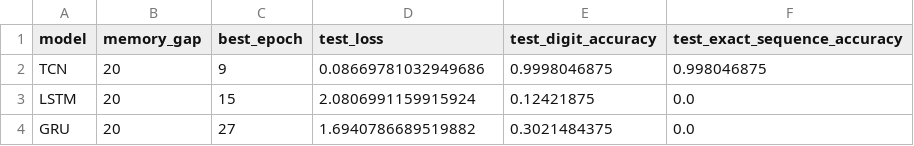
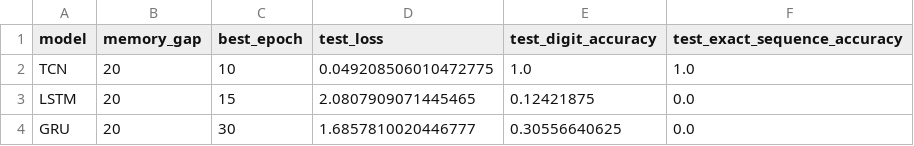
Before and after one commit to PankajRao0004/DL-TCN-Project, a CSV file: results/copy_comparison_v3.csv, drawn as a sheet.

```diff
--- a/results/copy_comparison_v3.csv
+++ b/results/copy_comparison_v3.csv
@@ -1,4 +1,4 @@
 model,memory_gap,best_epoch,test_loss,test_digit_accuracy,test_exact_sequence_accuracy
-TCN,20,9,0.08669781032949686,0.9998046875,0.998046875
-LSTM,20,15,2.0806991159915924,0.12421875,0.0
-GRU,20,27,1.6940786689519882,0.3021484375,0.0
+TCN,20,10,0.049208506010472775,1.0,1.0
+LSTM,20,15,2.0807909071445465,0.12421875,0.0
+GRU,20,30,1.6857810020446777,0.30556640625,0.0
```
Also changed, not shown: results/adding_comparison.csv, results/copy_comparison_v2.csv, 17 other files.
